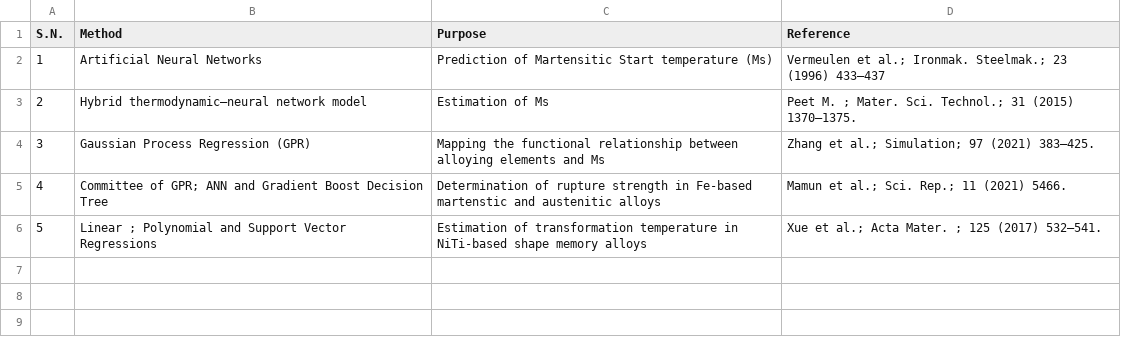
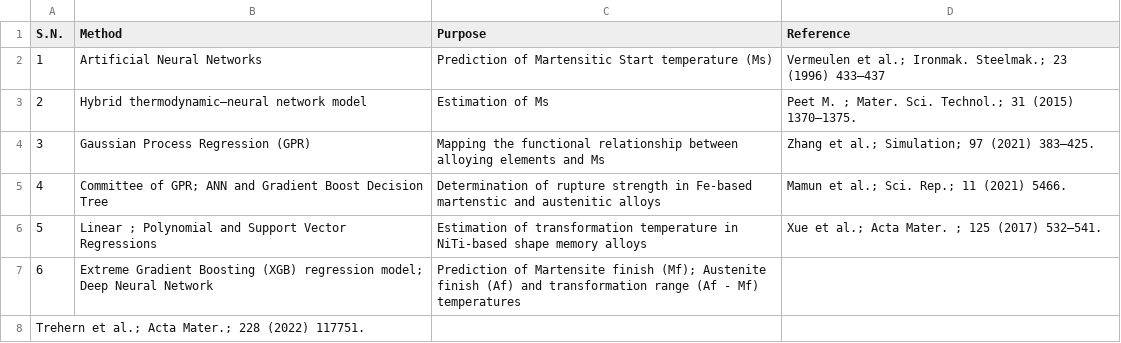
Before and after one commit to anilkunwar/martensitic_alloys, a CSV file: machine_learning.csv, drawn as a sheet.

Commit message:
Update machine_learning.csv

```diff
--- a/machine_learning.csv
+++ b/machine_learning.csv
@@ -6 +6,3 @@ S.N., Method, Purpose, Reference
 5, Linear ;  Polynomial and Support Vector Regressions, Estimation of transformation temperature in NiTi-based shape memory alloys, Xue et al.; Acta Mater. ; 125 (2017) 532–541.
+6, Extreme Gradient Boosting (XGB) regression model; Deep Neural Network, Prediction of Martensite finish (Mf); Austenite finish (Af) and transformation range (Af - Mf) temperatures,
+Trehern et al.; Acta Mater.; 228 (2022) 117751.
```
